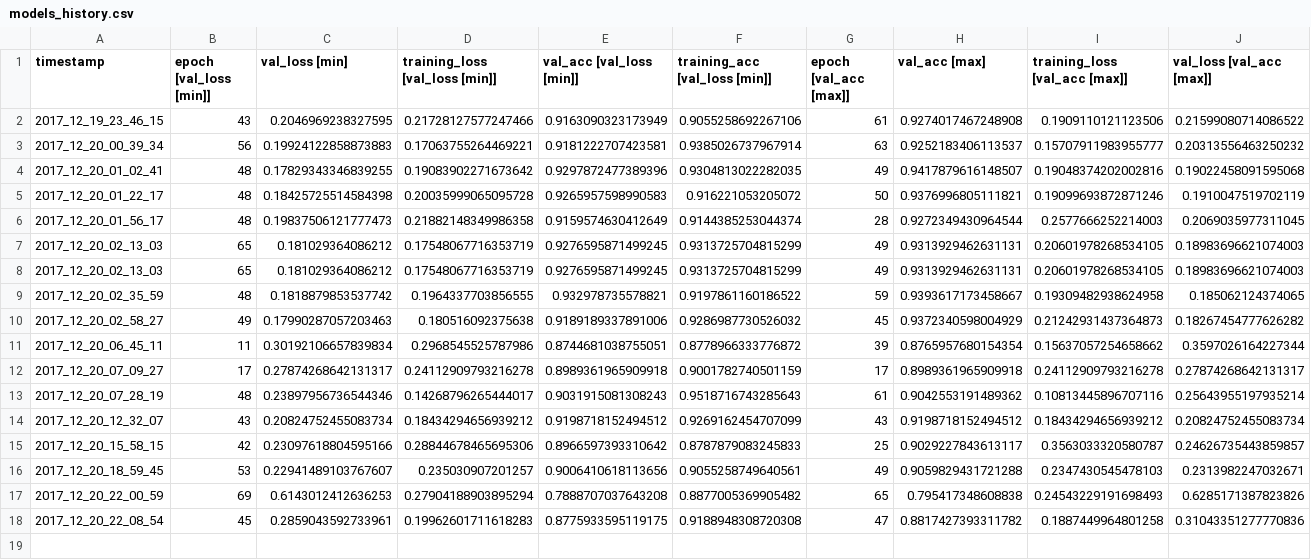
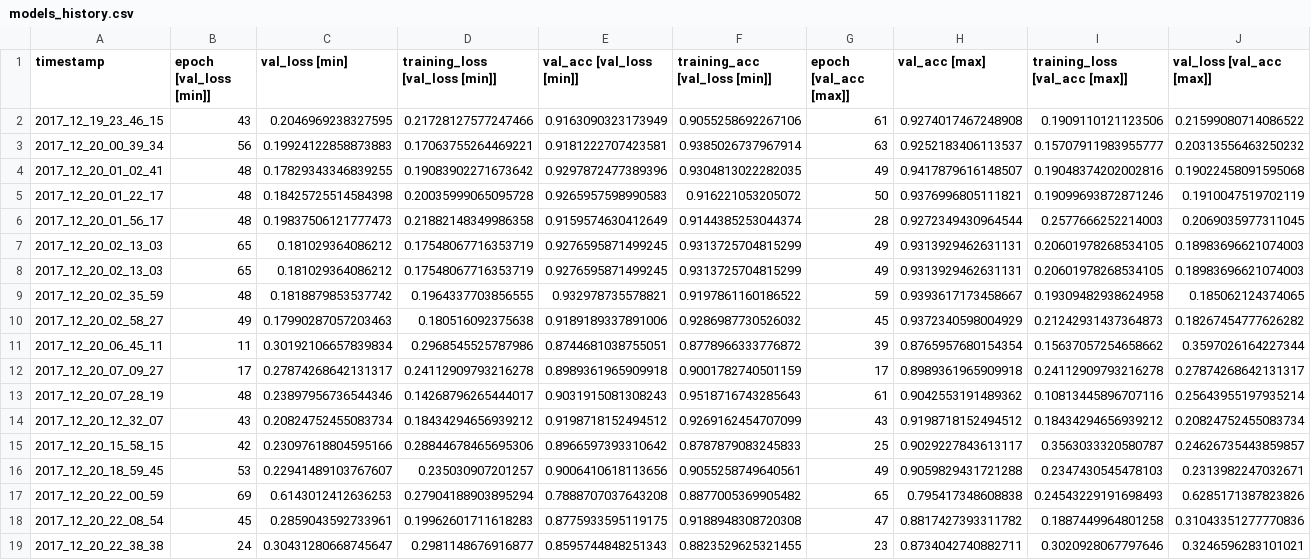
Before and after one commit to MarekKZielinski/Statoil-C-CORE-Iceberg-Classifier-Challenge, a CSV file: models_history.csv, drawn as a sheet; only a part is shown; rows hold the shown columns only; the diff names each change by its address in the sheet, - before the commit and + after, or states it on an @@ line.

```diff
--- a/models_history.csv
+++ b/models_history.csv
+row 19: 2017_12_20_22_38_38 | 24 | 0.30431280668745647 | 0.2981148676916877 | 0.8595744848251343 | 0.8823529625321455 | 23 | 0.8734042740882711 | 0.3020928067797646 | 0.3246596283101021
```
Also changed, not shown: 1 other file.
